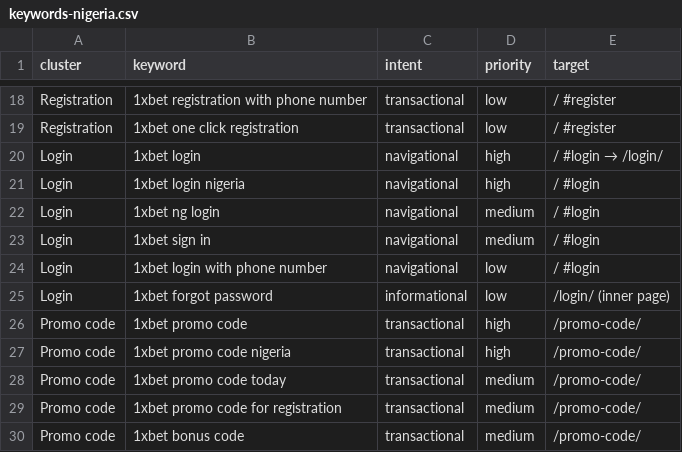
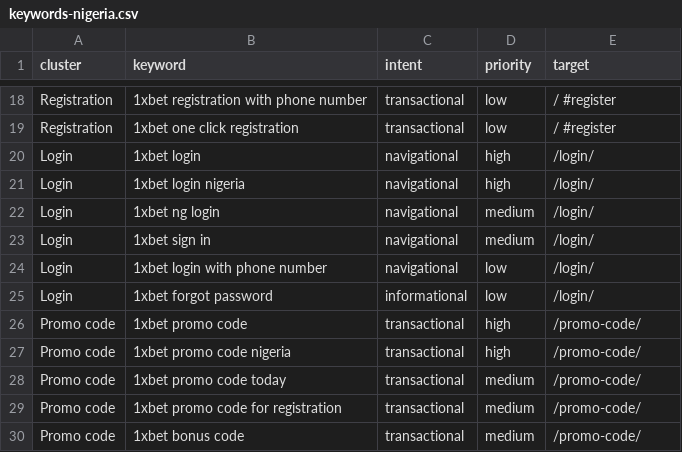
Before and after one commit to TamaraSad/egypt, a CSV file: seo/keywords-nigeria.csv, drawn as a sheet; only a part is shown, gaps mark what is left out.

```diff
--- a/seo/keywords-nigeria.csv
+++ b/seo/keywords-nigeria.csv
@@ -19,8 +19,8 @@ Registration,1xbet registration with phone number,transactional,low,/ #register
 Registration,1xbet one click registration,transactional,low,/ #register
-Login,1xbet login,navigational,high,/ #login → /login/
-Login,1xbet login nigeria,navigational,high,/ #login
-Login,1xbet ng login,navigational,medium,/ #login
-Login,1xbet sign in,navigational,medium,/ #login
-Login,1xbet login with phone number,navigational,low,/ #login
-Login,1xbet forgot password,informational,low,/login/ (inner page)
+Login,1xbet login,navigational,high,/login/
+Login,1xbet login nigeria,navigational,high,/login/
+Login,1xbet ng login,navigational,medium,/login/
+Login,1xbet sign in,navigational,medium,/login/
+Login,1xbet login with phone number,navigational,low,/login/
+Login,1xbet forgot password,informational,low,/login/
 Promo code,1xbet promo code,transactional,high,/promo-code/
```
Also changed, not shown: 19 other files.
